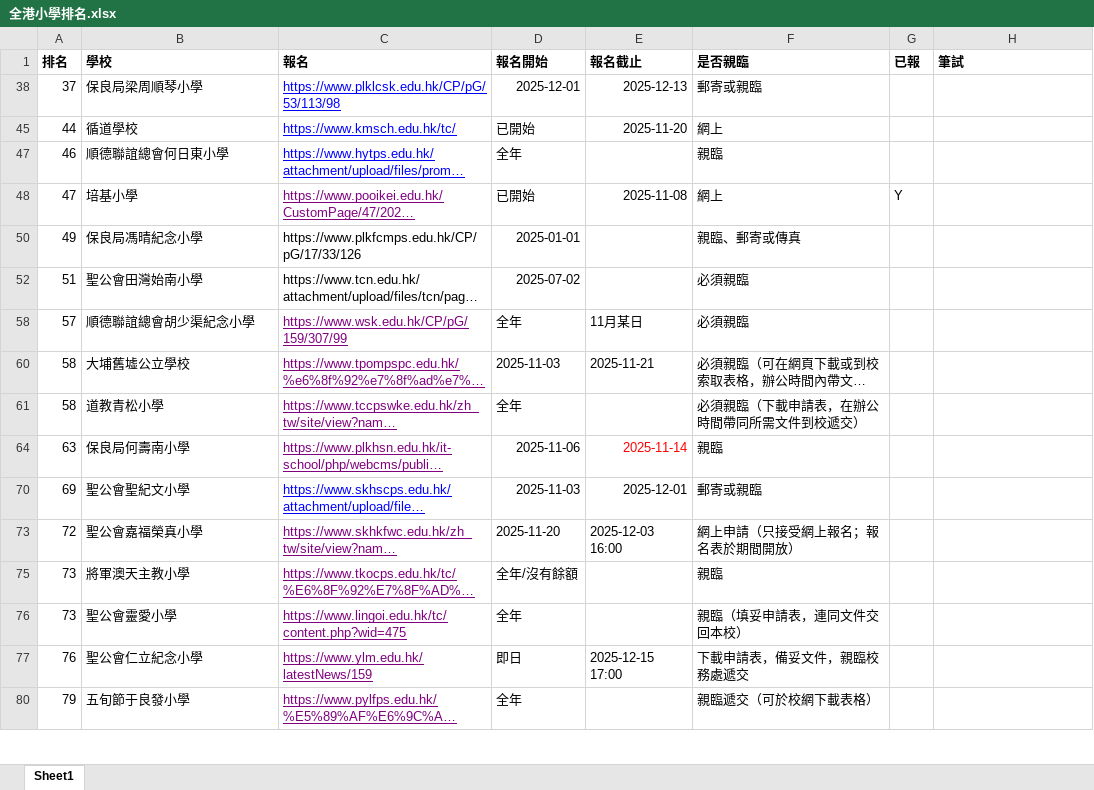
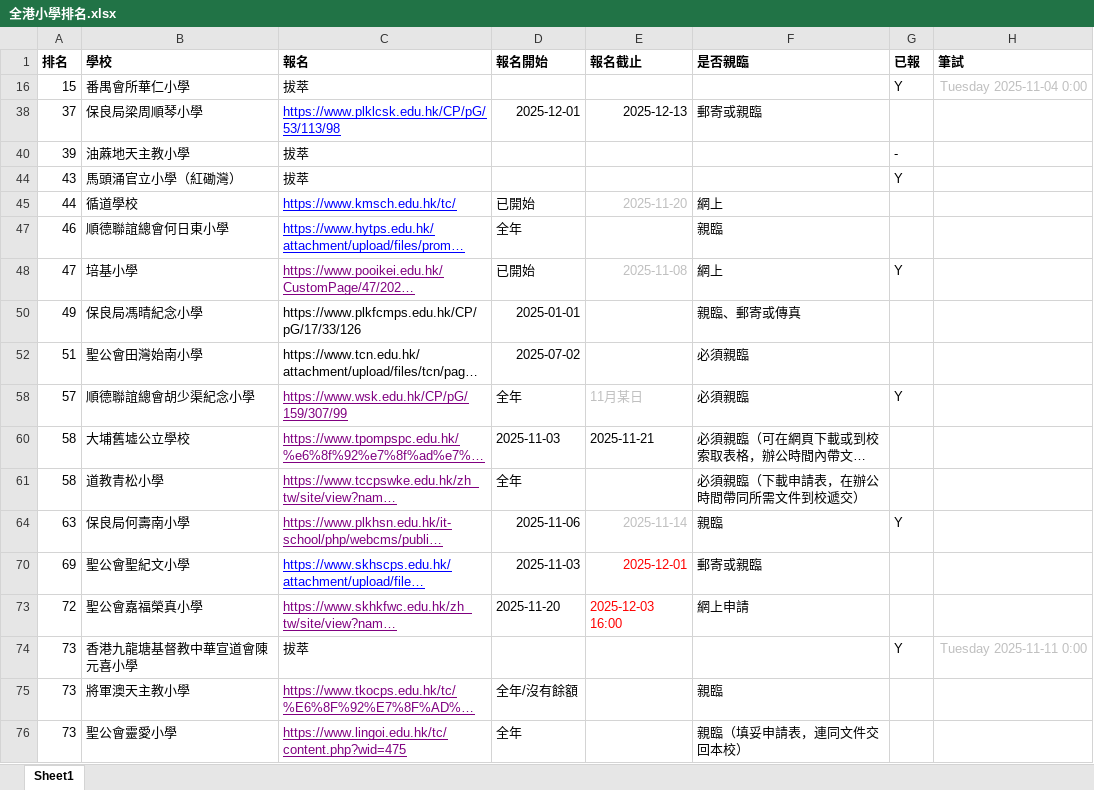
Before and after one commit to LeSonicDev/context, an Excel workbook: 笔记仓库/香港学校/全港小學排名.xlsx, sheet Sheet1, drawn as a sheet; only a part is shown; the shorter side is filled out with more unchanged rows; long unchanged cells end in …; values as stored, in another font and other column widths than the file's, no borders; the diff covers the shown part only; the diff names each change by its address in the sheet, - before the commit and + after, or states it on an @@ line.

```diff
--- a/笔记仓库/香港学校/全港小學排名.xlsx (sheet Sheet1)
+++ b/笔记仓库/香港学校/全港小學排名.xlsx (sheet Sheet1)
+row 16: 15 | 番禺會所華仁小學 | 拔萃 |  |  |  | Y | Tuesday 2025-11-04 0:00
+row 40: 39 | 油蔴地天主教小學 | 拔萃 |  |  |  | -
+row 44: 43 | 馬頭涌官立小學（紅磡灣） | 拔萃 |  |  |  | Y
-E45 text colour: black
+E45 text colour: #BFBFBF
-E48 text colour: black
+E48 text colour: #BFBFBF
-E58 text colour: black
+E58 text colour: #BFBFBF
-G58 (已報): (empty)
+G58 (已報): Y
-E64 text colour: #FF0000
+E64 text colour: #BFBFBF
-G64 (已報): (empty)
+G64 (已報): Y
-E70 text colour: black
+E70 text colour: #FF0000
-E73 text colour: black
+E73 text colour: #FF0000
-F73 (是否親臨): 網上申請（只接受網上報名；報名表於期間開放）
+F73 (是否親臨): 網上申請
+row 74: 73 | 香港九龍塘基督教中華宣道會陳元喜小學 | 拔萃 |  |  |  | Y | Tuesday 2025-11-11 0:00
```
Also changed, not shown: 9 added rows, 1 edited cell and cell formats elsewhere in this sheet, hidden cells, 笔记仓库/香港学校/全港学校列表.xlsx, 20 other files.
